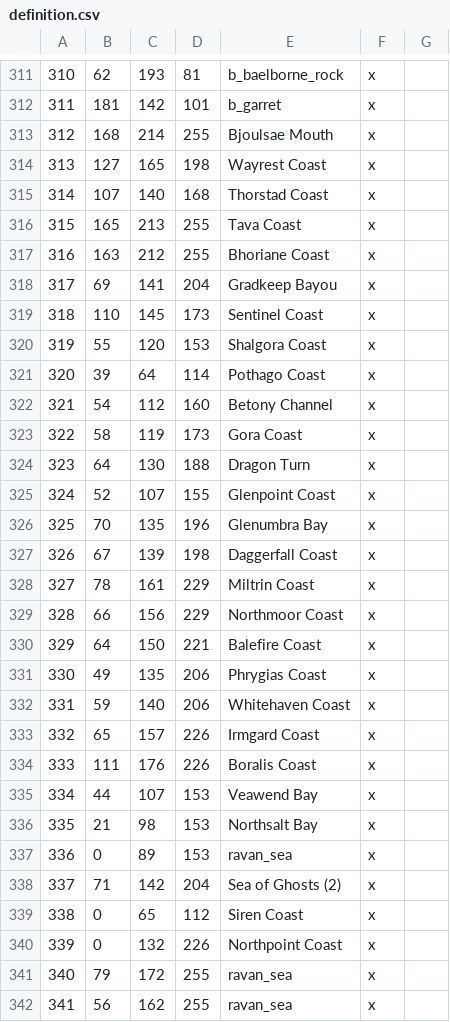
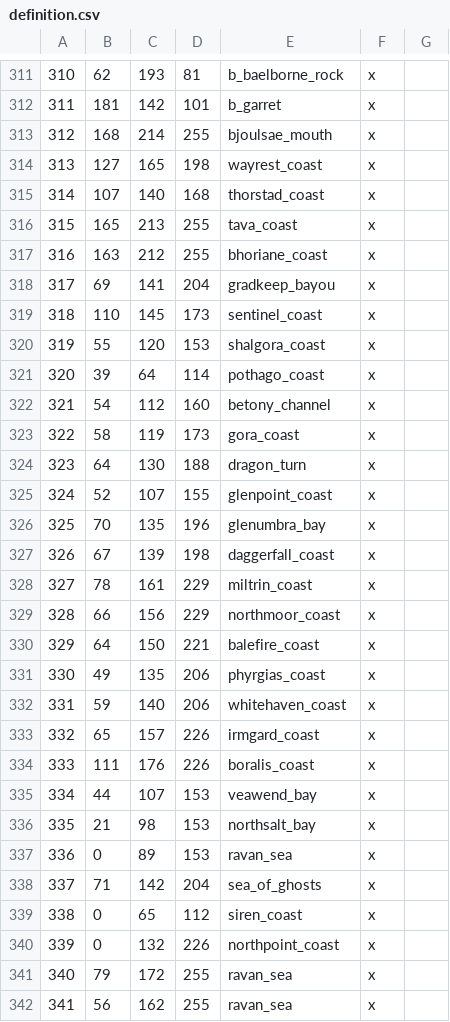
Before and after one commit to Vertimnus/elder-kings-ck3, a CSV file: map_data/definition.csv, drawn as a sheet; only a part is shown, gaps mark what is left out; the diff covers the shown part only.

```diff
--- a/map_data/definition.csv
+++ b/map_data/definition.csv
@@ -312,30 +312,30 @@
 311;181;142;101;b_garret;x;
-312;168;214;255;Bjoulsae Mouth;x;
-313;127;165;198;Wayrest Coast;x;
-314;107;140;168;Thorstad Coast;x;
-315;165;213;255;Tava Coast;x;
-316;163;212;255;Bhoriane Coast;x;
-317;69;141;204;Gradkeep Bayou;x;
-318;110;145;173;Sentinel Coast;x;
-319;55;120;153;Shalgora Coast;x;
-320;39;64;114;Pothago Coast;x;
-321;54;112;160;Betony Channel;x;
-322;58;119;173;Gora Coast;x;
-323;64;130;188;Dragon Turn;x;
-324;52;107;155;Glenpoint Coast;x;
-325;70;135;196;Glenumbra Bay;x;
-326;67;139;198;Daggerfall Coast;x;
-327;78;161;229;Miltrin Coast;x;
-328;66;156;229;Northmoor Coast;x;
-329;64;150;221;Balefire Coast;x;
-330;49;135;206;Phrygias Coast;x;
-331;59;140;206;Whitehaven Coast;x;
-332;65;157;226;Irmgard Coast;x;
-333;111;176;226;Boralis Coast;x;
-334;44;107;153;Veawend Bay;x;
-335;21;98;153;Northsalt Bay;x;
+312;168;214;255;bjoulsae_mouth;x;
+313;127;165;198;wayrest_coast;x;
+314;107;140;168;thorstad_coast;x;
+315;165;213;255;tava_coast;x;
+316;163;212;255;bhoriane_coast;x;
+317;69;141;204;gradkeep_bayou;x;
+318;110;145;173;sentinel_coast;x;
+319;55;120;153;shalgora_coast;x;
+320;39;64;114;pothago_coast;x;
+321;54;112;160;betony_channel;x;
+322;58;119;173;gora_coast;x;
+323;64;130;188;dragon_turn;x;
+324;52;107;155;glenpoint_coast;x;
+325;70;135;196;glenumbra_bay;x;
+326;67;139;198;daggerfall_coast;x;
+327;78;161;229;miltrin_coast;x;
+328;66;156;229;northmoor_coast;x;
+329;64;150;221;balefire_coast;x;
+330;49;135;206;phyrgias_coast;x;
+331;59;140;206;whitehaven_coast;x;
+332;65;157;226;irmgard_coast;x;
+333;111;176;226;boralis_coast;x;
+334;44;107;153;veawend_bay;x;
+335;21;98;153;northsalt_bay;x;
 336;0;89;153;ravan_sea;x;
-337;71;142;204;Sea of Ghosts (2);x;
-338;0;65;112;Siren Coast;x;
-339;0;132;226;Northpoint Coast;x;
+337;71;142;204;sea_of_ghosts;x;
+338;0;65;112;siren_coast;x;
+339;0;132;226;northpoint_coast;x;
 340;79;172;255;ravan_sea;x;
```
Also changed, not shown: 133 edited cells elsewhere in this file, 1 other file.
